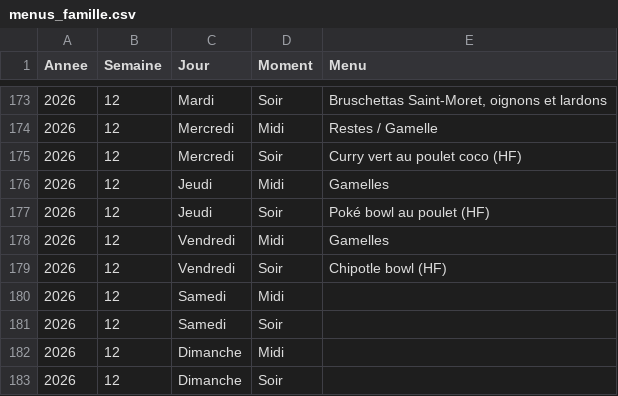
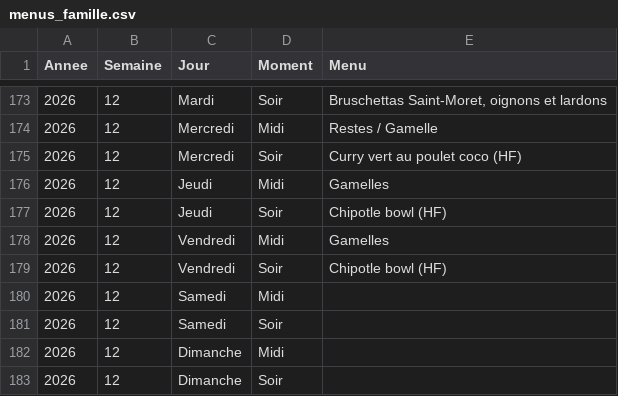
Before and after one commit to stephane0254-png/menus, a CSV file: menus_famille.csv, drawn as a sheet; only a part is shown, gaps mark what is left out.

Commit message:
Mise à jour des menus

```diff
--- a/menus_famille.csv
+++ b/menus_famille.csv
@@ -176,3 +176,3 @@ Annee,Semaine,Jour,Moment,Menu
 2026,12,Jeudi,Midi,Gamelles
-2026,12,Jeudi,Soir,Poké bowl au poulet (HF)
+2026,12,Jeudi,Soir,Chipotle bowl (HF)
 2026,12,Vendredi,Midi,Gamelles
```
